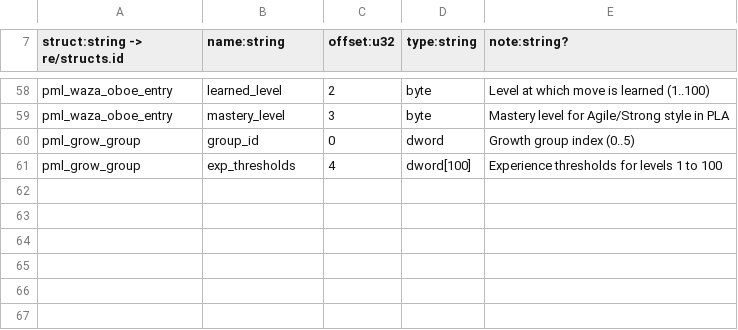
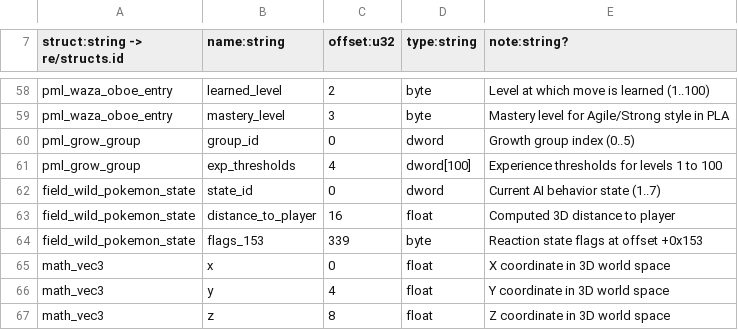
Before and after one commit to NicoRuedaA/project-arceus, a TSV file: sheets/re/fields.tsv, drawn as a sheet; only a part is shown, gaps mark what is left out; the diff names each change by its address in the sheet, - before the commit and + after, or states it on an @@ line.

```diff
--- a/sheets/re/fields.tsv
+++ b/sheets/re/fields.tsv
+row 62: field_wild_pokemon_state | state_id | 0 | dword | Current AI behavior state (1..7)
+row 63: field_wild_pokemon_state | distance_to_player | 16 | float | Computed 3D distance to player
+row 64: field_wild_pokemon_state | flags_153 | 339 | byte | Reaction state flags at offset +0x153
+row 65: math_vec3 | x | 0 | float | X coordinate in 3D world space
+row 66: math_vec3 | y | 4 | float | Y coordinate in 3D world space
+row 67: math_vec3 | z | 8 | float | Z coordinate in 3D world space
```
Also changed, not shown: sheets/decisions.tsv, sheets/re/function_n2_evidence.tsv, 4 other files.
